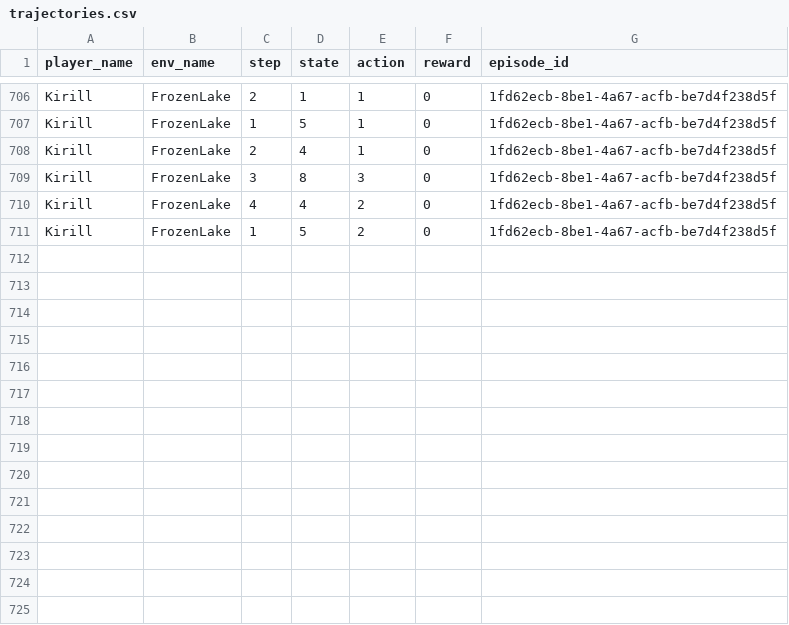
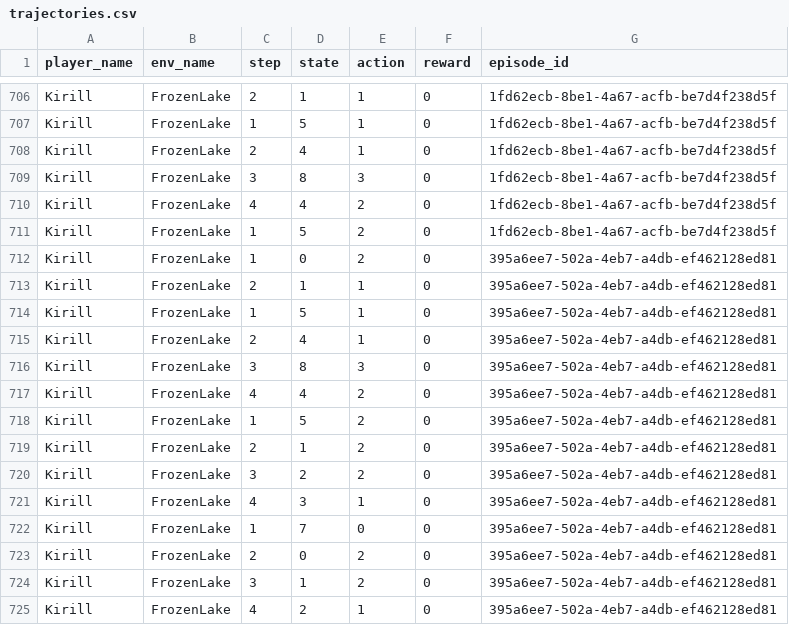
Before and after one commit to kirsalfetnik/gymnasium_human_feedback, a CSV file: trajectories.csv, drawn as a sheet; only a part is shown, gaps mark what is left out; the diff names each change by its address in the sheet, - before the commit and + after, or states it on an @@ line.

Commit message:
appended new entry to csv

```diff
--- a/trajectories.csv
+++ b/trajectories.csv
+row 712: Kirill | FrozenLake | 1 | 0 | 2 | 0 | 395a6ee7-502a-4eb7-a4db-ef462128ed81
+row 713: Kirill | FrozenLake | 2 | 1 | 1 | 0 | 395a6ee7-502a-4eb7-a4db-ef462128ed81
+row 714: Kirill | FrozenLake | 1 | 5 | 1 | 0 | 395a6ee7-502a-4eb7-a4db-ef462128ed81
+row 715: Kirill | FrozenLake | 2 | 4 | 1 | 0 | 395a6ee7-502a-4eb7-a4db-ef462128ed81
+row 716: Kirill | FrozenLake | 3 | 8 | 3 | 0 | 395a6ee7-502a-4eb7-a4db-ef462128ed81
+row 717: Kirill | FrozenLake | 4 | 4 | 2 | 0 | 395a6ee7-502a-4eb7-a4db-ef462128ed81
+row 718: Kirill | FrozenLake | 1 | 5 | 2 | 0 | 395a6ee7-502a-4eb7-a4db-ef462128ed81
+row 719: Kirill | FrozenLake | 2 | 1 | 2 | 0 | 395a6ee7-502a-4eb7-a4db-ef462128ed81
+row 720: Kirill | FrozenLake | 3 | 2 | 2 | 0 | 395a6ee7-502a-4eb7-a4db-ef462128ed81
+row 721: Kirill | FrozenLake | 4 | 3 | 1 | 0 | 395a6ee7-502a-4eb7-a4db-ef462128ed81
+row 722: Kirill | FrozenLake | 1 | 7 | 0 | 0 | 395a6ee7-502a-4eb7-a4db-ef462128ed81
+row 723: Kirill | FrozenLake | 2 | 0 | 2 | 0 | 395a6ee7-502a-4eb7-a4db-ef462128ed81
+row 724: Kirill | FrozenLake | 3 | 1 | 2 | 0 | 395a6ee7-502a-4eb7-a4db-ef462128ed81
+row 725: Kirill | FrozenLake | 4 | 2 | 1 | 0 | 395a6ee7-502a-4eb7-a4db-ef462128ed81
```
Also changed, not shown: rewards.csv.
